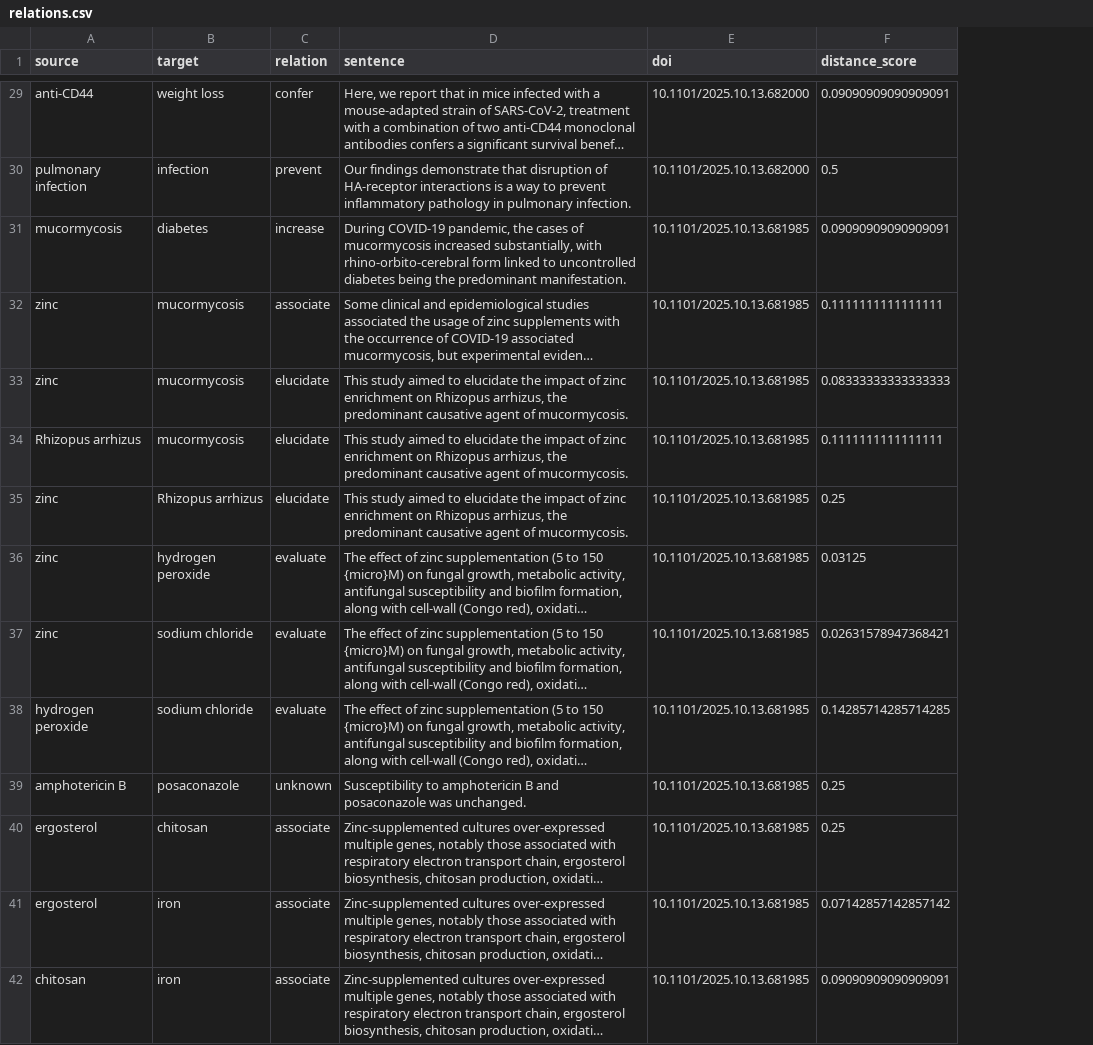
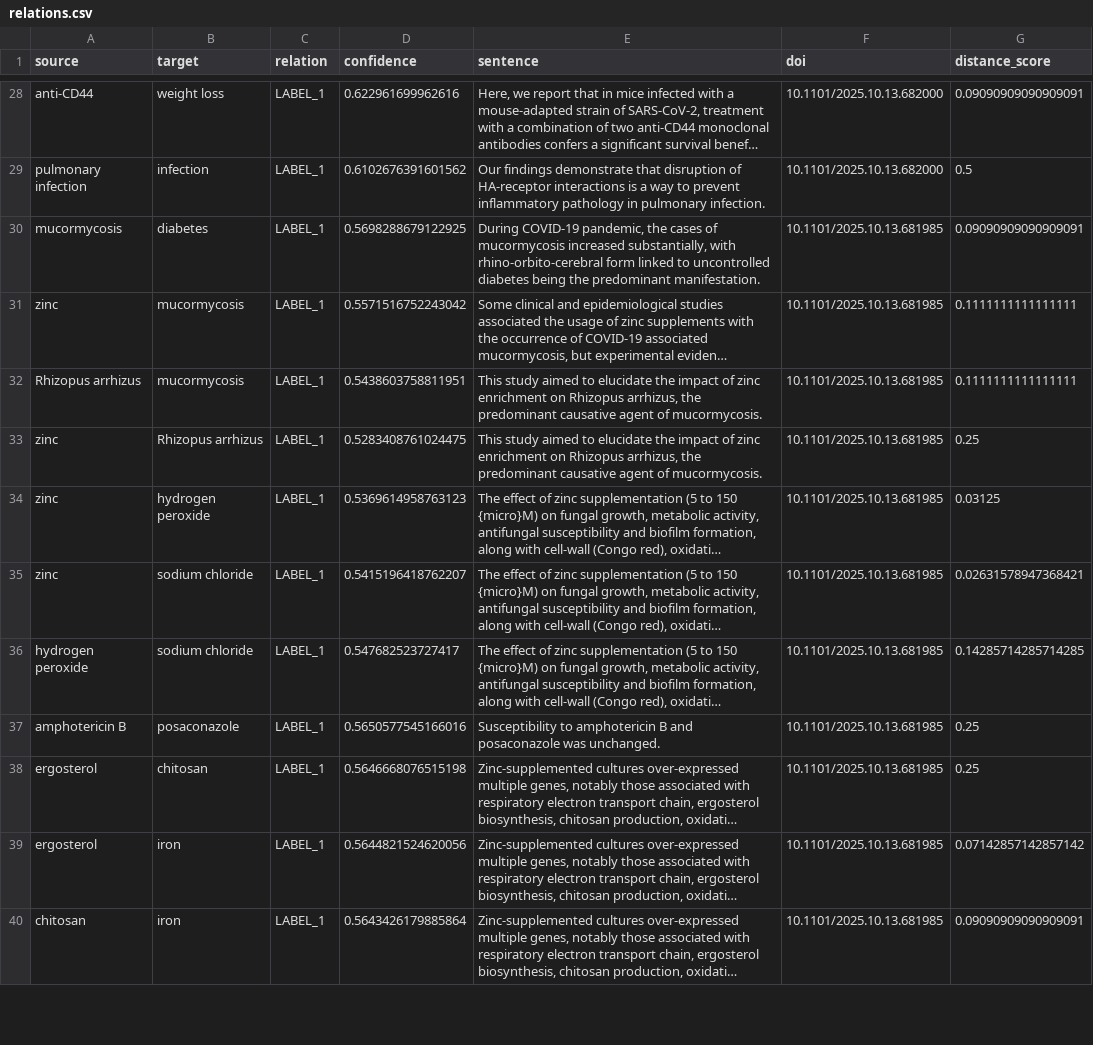
Before and after one commit to D-L-C-S/medRxiv-knowledge-graph, a CSV file: data/relations.csv, drawn as a sheet; only a part is shown, gaps mark what is left out; long unchanged cells end in …; removed rows and columns are numbered as before the commit, all else as after; the diff covers the shown part only; the diff names each change by its address in the sheet, - before the commit and + after, or states it on an @@ line.

```diff
--- a/data/relations.csv
+++ b/data/relations.csv
+column D (confidence), rows 28-40: 0.622961699962616 | 0.6102676391601562 | 0.5698288679122925 | 0.5571516752243042 | 0.5438603758811951 | 0.5283408761024475 | 0.5369614958763123 | 0.5415196418762207 | 0.547682523727417 | 0.5650577545166016 | 0.5646668076515198 | 0.5644821524620056 | 0.5643426179885864
-C28 (relation): confer
+C28 (relation): LABEL_1
-C29 (relation): prevent
+C29 (relation): LABEL_1
-C30 (relation): increase
+C30 (relation): LABEL_1
-C31 (relation): associate
+C31 (relation): LABEL_1
-row 33: zinc | mucormycosis | elucidate | This study aimed to elucidate the impact of zinc enrichment on Rhizopus arrhizus, the predominant causative agent of mucormycosis. | 10.1101/2025.10.13.681985 | 0.08333333333333333
-C32:C33 (relation): elucidate
+C32:C33 (relation): LABEL_1
-C34:C36 (relation): evaluate
+C34:C36 (relation): LABEL_1
-C37 (relation): unknown
+C37 (relation): LABEL_1
-C38:C40 (relation): associate
+C38:C40 (relation): LABEL_1
```
Also changed, not shown: 8 removed rows and 51 edited cells elsewhere in this file, 1 other file.
